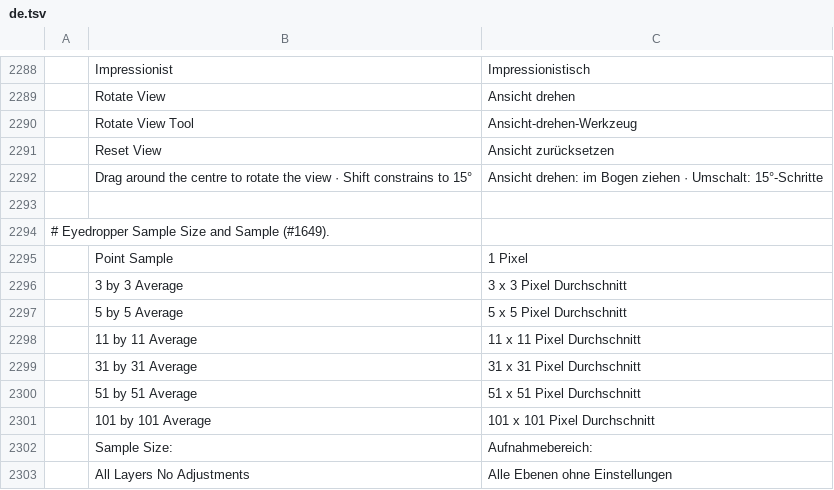
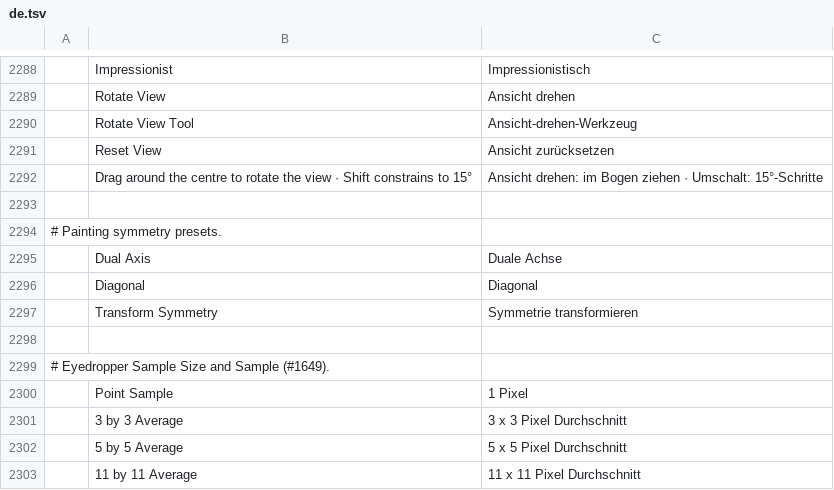
Before and after one commit to treeforjs/photocraft, a TSV file: crates/ui-egui/src/i18n/de.tsv, drawn as a sheet; only a part is shown, gaps mark what is left out; the shorter side is filled out with more unchanged rows; the diff names each change by its address in the sheet, - before the commit and + after, or states it on an @@ line.

```diff
--- a/crates/ui-egui/src/i18n/de.tsv
+++ b/crates/ui-egui/src/i18n/de.tsv
+row 2294: # Painting symmetry presets.
+row 2295:  | Dual Axis | Duale Achse
+row 2296:  | Diagonal | Diagonal
+row 2297:  | Transform Symmetry | Symmetrie transformieren
+row 2298: (empty)
```
Also changed, not shown: crates/ui-egui/src/i18n/cs.tsv, crates/ui-egui/src/i18n/el.tsv, 41 other files.
